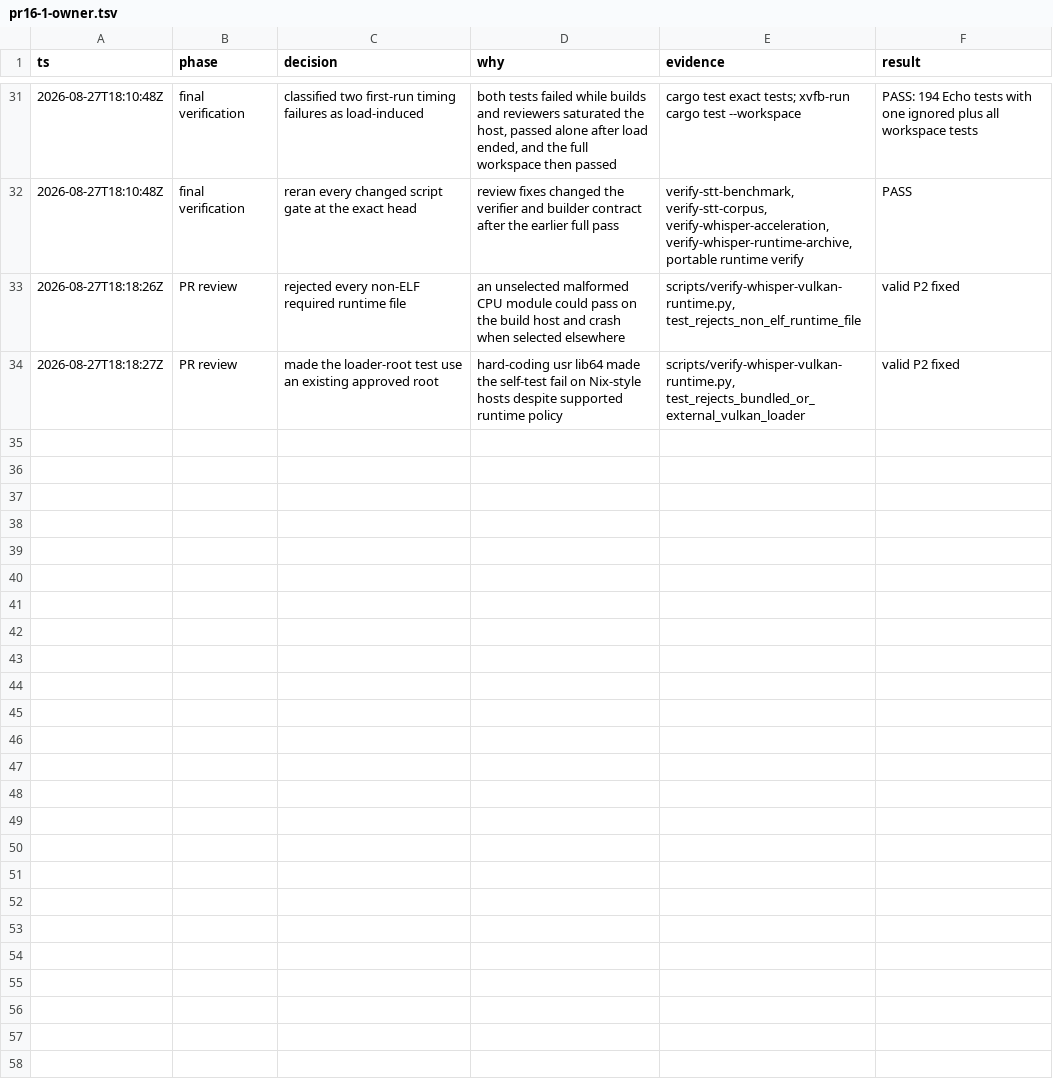
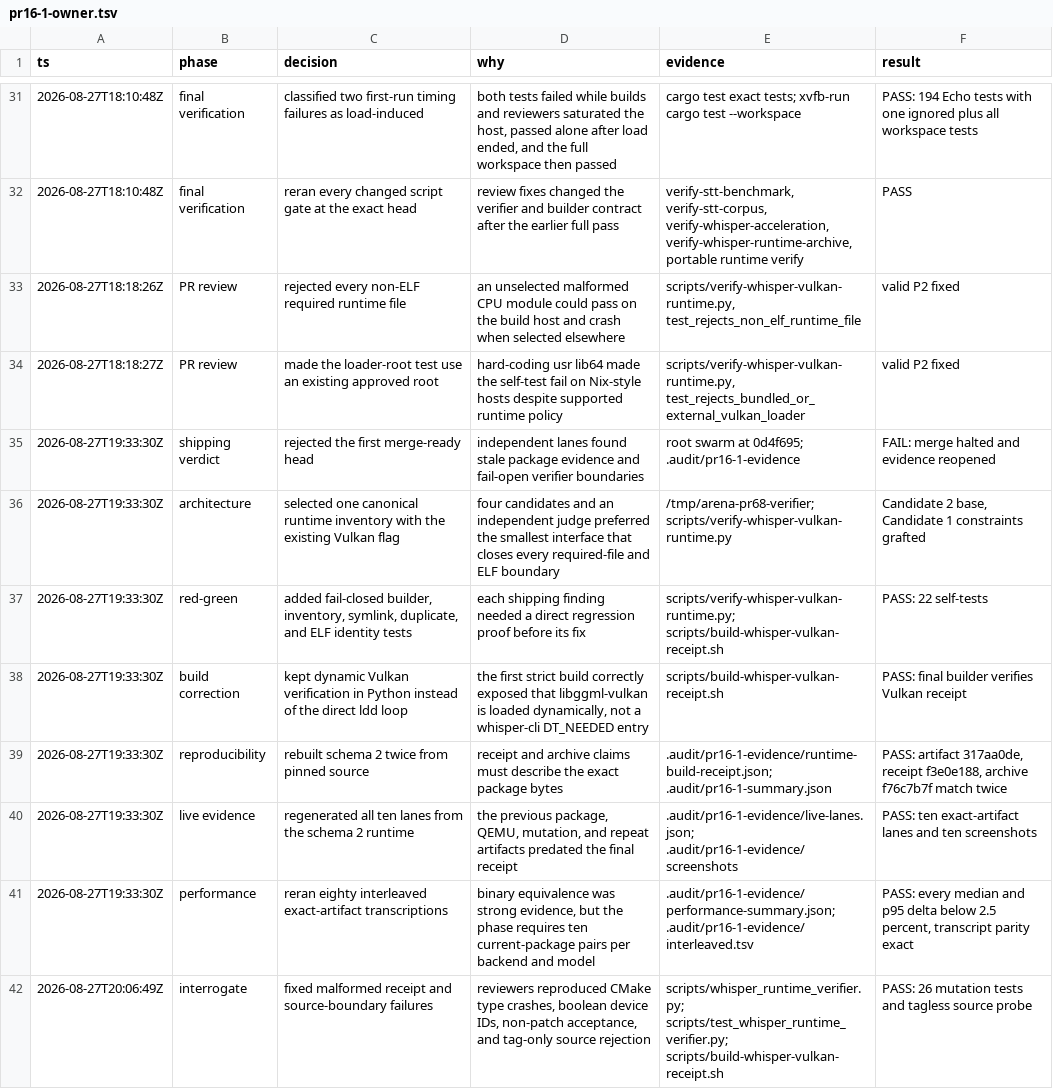
Before and after one commit to ddv1982/echo, a TSV file: .audit/pr16-1-owner.tsv, drawn as a sheet; only a part is shown, gaps mark what is left out; the diff covers the shown part only.

Commit message:
fix(whisper): bind portable runtime evidence

```diff
--- a/.audit/pr16-1-owner.tsv
+++ b/.audit/pr16-1-owner.tsv
@@ -34 +34,9 @@ ts	phase	decision	why	evidence	result
 2026-08-27T18:18:27Z	PR review	made the loader-root test use an existing approved root	hard-coding usr lib64 made the self-test fail on Nix-style hosts despite supported runtime policy	scripts/verify-whisper-vulkan-runtime.py, test_rejects_bundled_or_external_vulkan_loader	valid P2 fixed
+2026-08-27T19:33:30Z	shipping verdict	rejected the first merge-ready head	independent lanes found stale package evidence and fail-open verifier boundaries	root swarm at 0d4f695; .audit/pr16-1-evidence	FAIL: merge halted and evidence reopened
+2026-08-27T19:33:30Z	architecture	selected one canonical runtime inventory with the existing Vulkan flag	four candidates and an independent judge preferred the smallest interface that closes every required-file and ELF boundary	/tmp/arena-pr68-verifier; scripts/verify-whisper-vulkan-runtime.py	Candidate 2 base, Candidate 1 constraints grafted
+2026-08-27T19:33:30Z	red-green	added fail-closed builder, inventory, symlink, duplicate, and ELF identity tests	each shipping finding needed a direct regression proof before its fix	scripts/verify-whisper-vulkan-runtime.py; scripts/build-whisper-vulkan-receipt.sh	PASS: 22 self-tests
+2026-08-27T19:33:30Z	build correction	kept dynamic Vulkan verification in Python instead of the direct ldd loop	the first strict build correctly exposed that libggml-vulkan is loaded dynamically, not a whisper-cli DT_NEEDED entry	scripts/build-whisper-vulkan-receipt.sh	PASS: final builder verifies Vulkan receipt
+2026-08-27T19:33:30Z	reproducibility	rebuilt schema 2 twice from pinned source	receipt and archive claims must describe the exact package bytes	.audit/pr16-1-evidence/runtime-build-receipt.json; .audit/pr16-1-summary.json	PASS: artifact 317aa0de, receipt f3e0e188, archive f76c7b7f match twice
+2026-08-27T19:33:30Z	live evidence	regenerated all ten lanes from the schema 2 runtime	the previous package, QEMU, mutation, and repeat artifacts predated the final receipt	.audit/pr16-1-evidence/live-lanes.json; .audit/pr16-1-evidence/screenshots	PASS: ten exact-artifact lanes and ten screenshots
+2026-08-27T19:33:30Z	performance	reran eighty interleaved exact-artifact transcriptions	binary equivalence was strong evidence, but the phase requires ten current-package pairs per backend and model	.audit/pr16-1-evidence/performance-summary.json; .audit/pr16-1-evidence/interleaved.tsv	PASS: every median and p95 delta below 2.5 percent, transcript parity exact
+2026-08-27T20:06:49Z	interrogate	fixed malformed receipt and source-boundary failures	reviewers reproduced CMake type crashes, boolean device IDs, non-patch acceptance, and tag-only source rejection	scripts/whisper_runtime_verifier.py; scripts/test_whisper_runtime_verifier.py; scripts/build-whisper-vulkan-receipt.sh	PASS: 26 mutation tests and tagless source probe
```
Also changed, not shown: 7 added rows elsewhere in this file, .audit/whisper-accel-overhaul.tsv, 25 other files.
